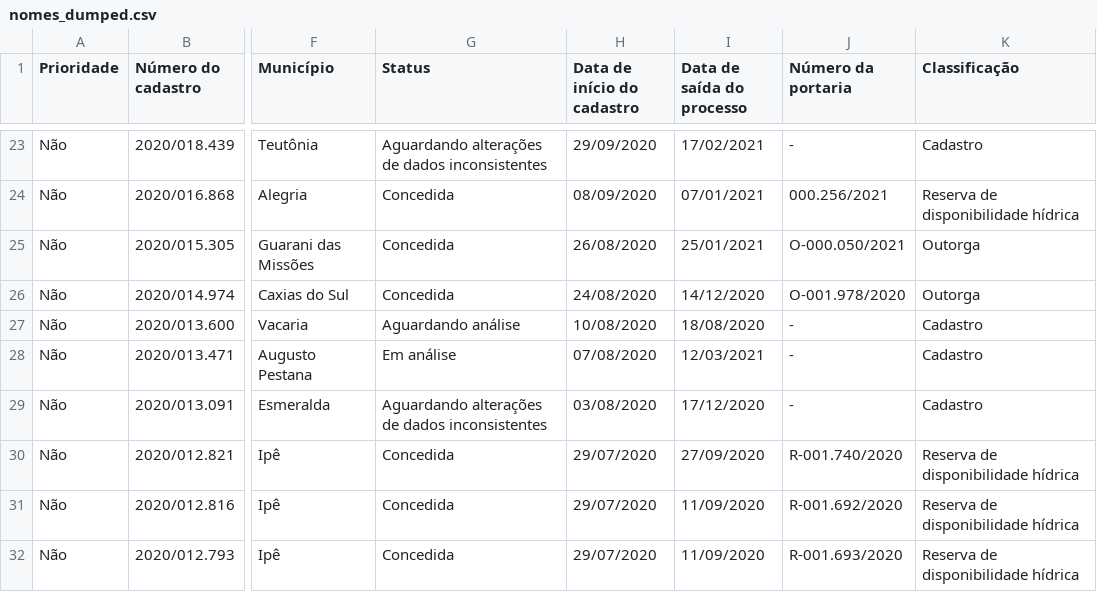
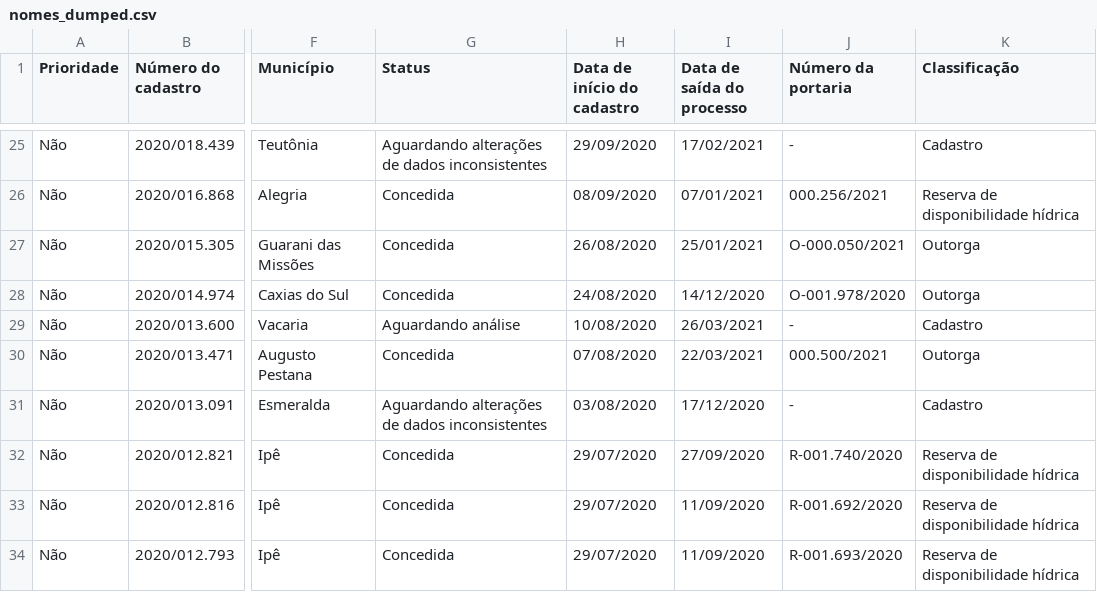
Before and after one commit to robertorolo/KML_from_SIOUT_csv, a CSV file: tabelas/nomes_dumped.csv, drawn as a sheet; only a part is shown, gaps mark what is left out; addresses are those after the commit; the diff covers the shown part only; the diff names each change by its address in the sheet, - before the commit and + after, or states it on an @@ line.

```diff
--- a/tabelas/nomes_dumped.csv
+++ b/tabelas/nomes_dumped.csv
-I29 (Data de saída do processo): 18/08/2020
+I29 (Data de saída do processo): 26/03/2021
-G30 (Status): Em análise
+G30 (Status): Concedida
-I30 (Data de saída do processo): 12/03/2021
+I30 (Data de saída do processo): 22/03/2021
-J30 (Número da portaria): -
+J30 (Número da portaria): 000.500/2021
-K30 (Classificação): Cadastro
+K30 (Classificação): Outorga
```
Also changed, not shown: 2 added rows and 17 edited cells elsewhere in this file, 5 other files.
